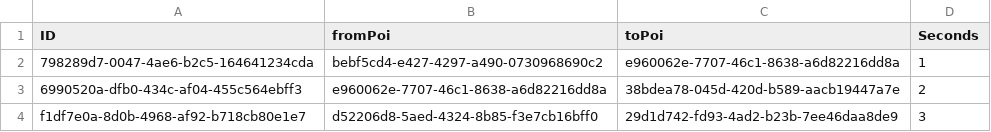
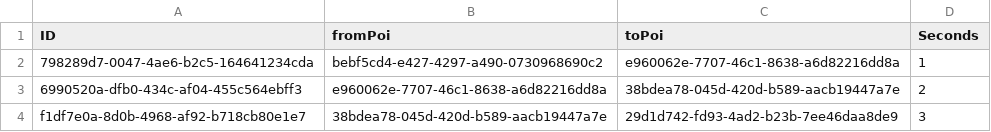
Before and after one commit to JanTristanH/harzer-wander-buddy, a CSV file: backend/hwb/db/data/tmp hwb.db-TravelTimes.csv (was backend/hwb/db/data/hwb.db-TravelTimes.csv), drawn as a sheet.

Commit message:
scaffold naive travel time calculation

```diff
--- a/backend/hwb/db/data/hwb.db-TravelTimes.csv
+++ b/backend/hwb/db/data/tmp hwb.db-TravelTimes.csv
@@ -3,2 +3,2 @@ ID,fromPoi,toPoi,Seconds
 6990520a-dfb0-434c-af04-455c564ebff3,e960062e-7707-46c1-8638-a6d82216dd8a,38bdea78-045d-420d-b589-aacb19447a7e,2
-f1df7e0a-8d0b-4968-af92-b718cb80e1e7,d52206d8-5aed-4324-8b85-f3e7cb16bff0,29d1d742-fd93-4ad2-b23b-7ee46daa8de9,3
+f1df7e0a-8d0b-4968-af92-b718cb80e1e7,38bdea78-045d-420d-b589-aacb19447a7e,29d1d742-fd93-4ad2-b23b-7ee46daa8de9,3
```
Also changed, not shown: 5 other files.
